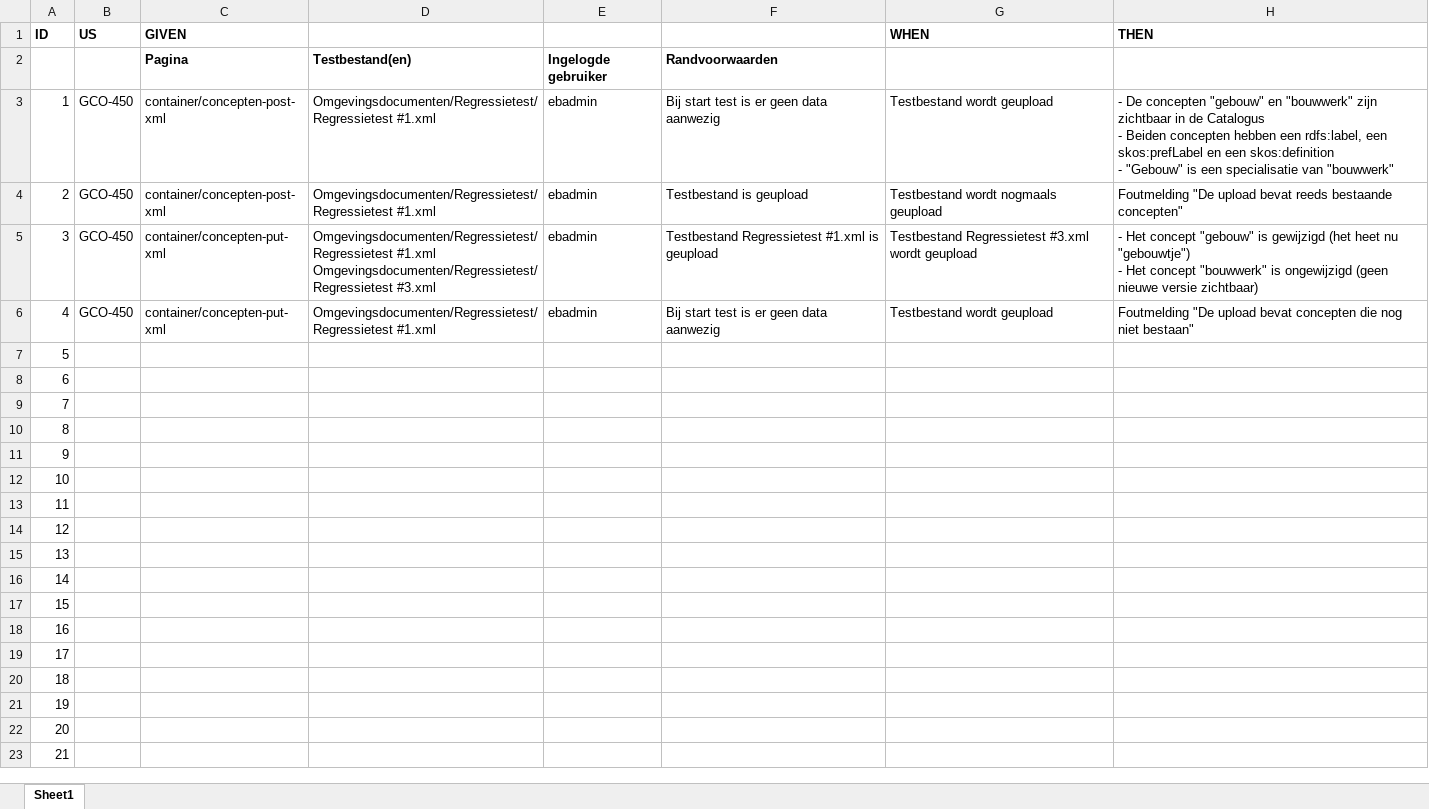
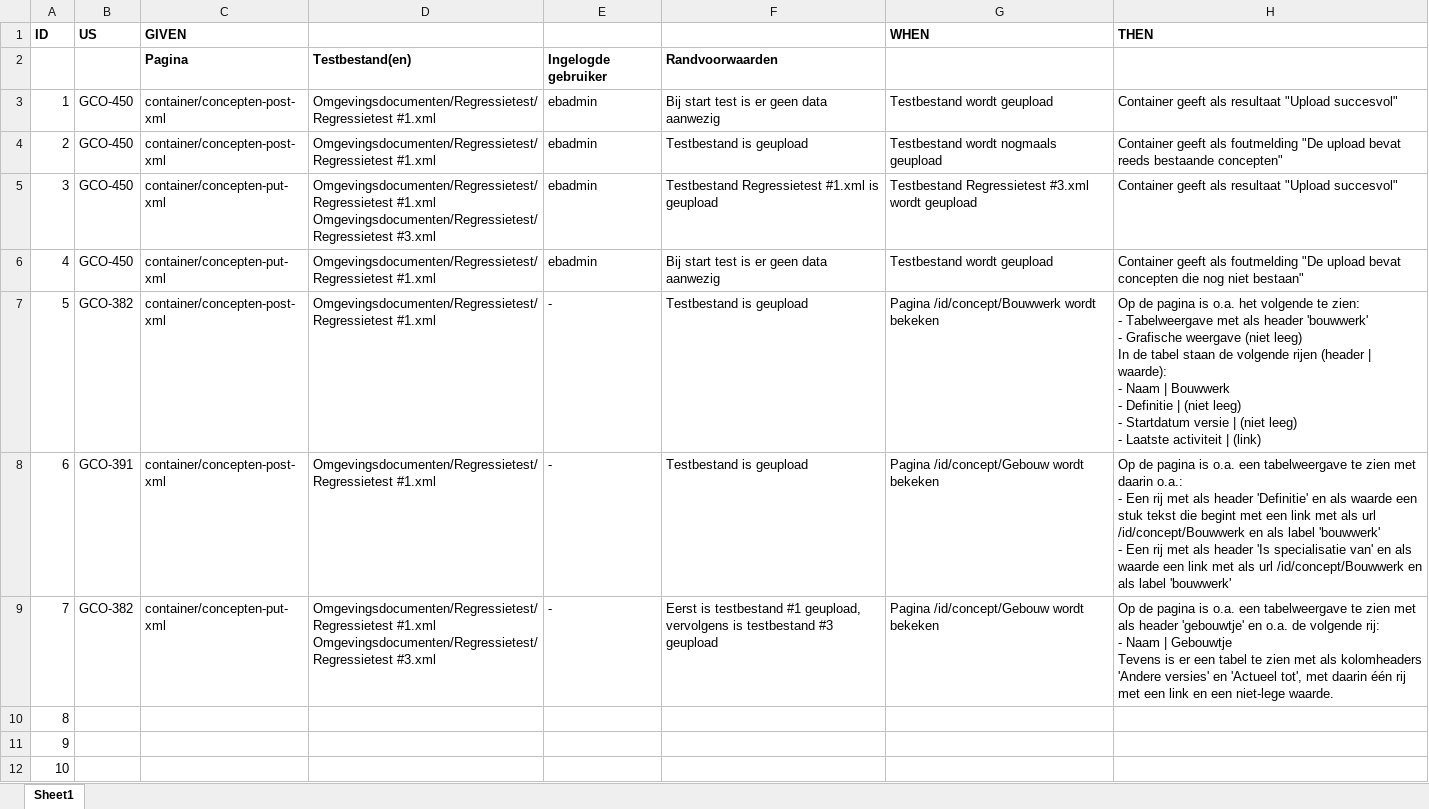
Before and after one commit to bp4mc2/bp4mc2, an Excel workbook: catalogusdata/Logische testen Catalogus.xlsx, sheet Sheet1, drawn as a sheet; only a part is shown; the shorter side is filled out with more unchanged rows; values as stored, in another font and other column widths than the file's, no borders; ↵ is a line break in a cell; the diff names each change by its address in the sheet, - before the commit and + after, or states it on an @@ line.

Commit message:
Regressietest geupdate

```diff
--- a/catalogusdata/Logische testen Catalogus.xlsx (sheet Sheet1)
+++ b/catalogusdata/Logische testen Catalogus.xlsx (sheet Sheet1)
-H3 (THEN): - De concepten "gebouw" en "bouwwerk" zijn zichtbaar in de Catalogus ↵ - Beiden concepten hebben een rdfs:label, een skos:prefLabel en een skos:definition ↵ - "Gebouw" is een specialisatie van "bouwwerk"
+H3 (THEN): Container geeft als resultaat "Upload succesvol"
-H4 (THEN): Foutmelding "De upload…
+H4 (THEN): Container geeft als foutmelding "De upload…
-H5 (THEN): - Het concept "gebouw" is gewijzigd (het heet nu "gebouwtje") ↵ - Het concept "bouwwerk" is ongewijzigd (geen nieuwe versie zichtbaar)
+H5 (THEN): Container geeft als resultaat "Upload succesvol"
-H6 (THEN): Foutmelding "De upload…
+H6 (THEN): Container geeft als foutmelding "De upload…
-B7 (US): (empty)
+B7 (US): GCO-382
-C7:C8 (GIVEN): (empty)
+C7:C8 (GIVEN): container/concepten-post-xml
-D7:D8: (empty)
+D7:D8: Omgevingsdocumenten/Regressietest/Regressietest #1.xml
-E7:E9: (empty)
+E7:E9: -
-F7:F8: (empty)
+F7:F8: Testbestand is geupload
-G7 (WHEN): (empty)
+G7 (WHEN): Pagina /id/concept/Bouwwerk wordt bekeken
-H7 (THEN): (empty)
+H7 (THEN): Op de pagina is o.a. het volgende te zien: ↵ - Tabelweergave met als header 'bouwwerk' ↵ - Grafische weergave (niet leeg) ↵ In de tabel staan de volgende rijen (header | waarde): ↵ - Naam | Bouwwerk ↵ - Definitie | (niet leeg) ↵ - Startdatum versie | (niet leeg) ↵ - Laatste activiteit | (link)
-B8 (US): (empty)
+B8 (US): GCO-391
-G8:G9 (WHEN): (empty)
+G8:G9 (WHEN): Pagina /id/concept/Gebouw wordt bekeken
-H8 (THEN): (empty)
+H8 (THEN): Op de pagina is o.a. een tabelweergave te zien met daarin o.a.: ↵ - Een rij met als header 'Definitie' en als waarde een stuk tekst die begint met een link met als url /id/concept/Bouwwerk en als label 'bouwwerk' ↵ - Een rij met als header 'Is specialisatie van' en als waarde een link met als url /id/concept/Bouwwerk en als label 'bouwwerk'
-B9 (US): (empty)
+B9 (US): GCO-382
-C9 (GIVEN): (empty)
+C9 (GIVEN): container/concepten-put-xml
-D9: (empty)
+D9: Omgevingsdocumenten/Regressietest/Regressietest #1.xml ↵ Omgevingsdocumenten/Regressietest/Regressietest #3.xml
-F9: (empty)
+F9: Eerst is testbestand #1 geupload, vervolgens is testbestand #3 geupload
-H9 (THEN): (empty)
+H9 (THEN): Op de pagina is o.a. een tabelweergave te zien met als header 'gebouwtje' en o.a. de volgende rij: ↵ - Naam | Gebouwtje ↵ Tevens is er een tabel te zien met als kolomheaders 'Andere versies' en 'Actueel tot', met daarin één rij met een link en een niet-lege waarde.
```
